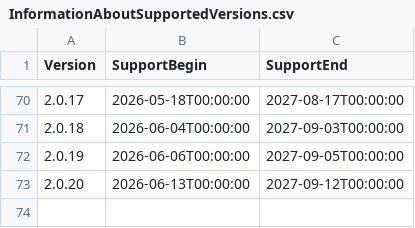
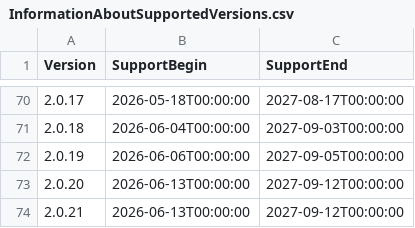
Before and after one commit to anionDevelopment/GRYLibrary, a CSV file: Other/Resources/Support/InformationAboutSupportedVersions.csv, drawn as a sheet; only a part is shown, gaps mark what is left out; the diff names each change by its address in the sheet, - before the commit and + after, or states it on an @@ line.

```diff
--- a/Other/Resources/Support/InformationAboutSupportedVersions.csv
+++ b/Other/Resources/Support/InformationAboutSupportedVersions.csv
+row 74: 2.0.21 | 2026-06-13T00:00:00 | 2027-09-12T00:00:00
```
Also changed, not shown: 8 other files.
